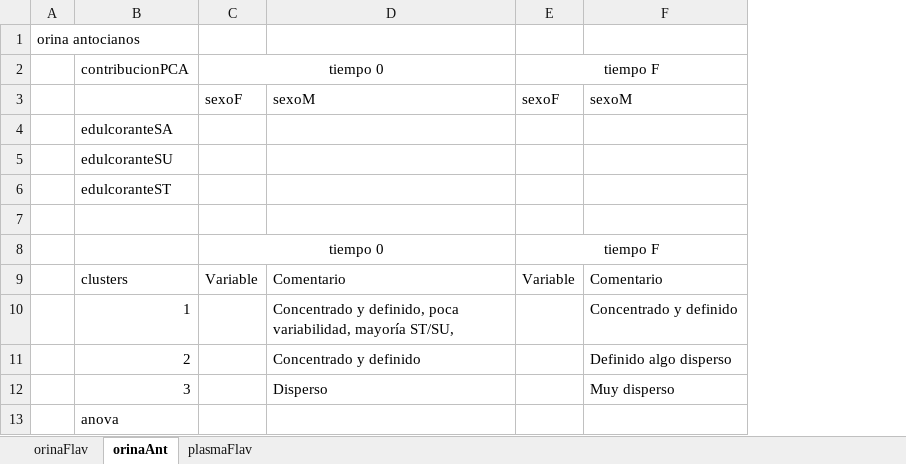
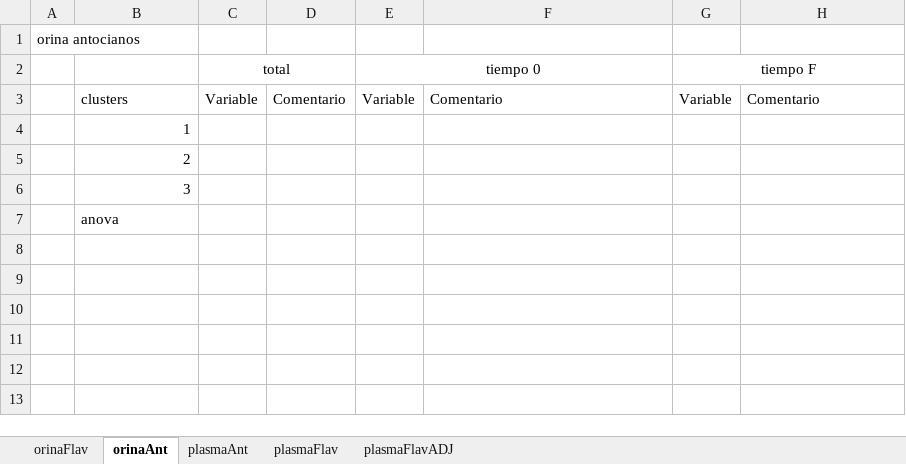
Before and after one commit to dhprieto/1stStepsPhD, an Excel workbook: results/resumenResultados.xlsx, sheet orinaAnt, drawn as a sheet; values as stored, in another font and other column widths than the file's, no borders; removed rows and columns are numbered as before the commit, all else as after; the diff names each change by its address in the sheet, - before the commit and + after, or states it on an @@ line.

```diff
--- a/results/resumenResultados.xlsx (sheet orinaAnt)
+++ b/results/resumenResultados.xlsx (sheet orinaAnt)
+sheet tab: plasmaAnt
+sheet tab: plasmaFlavADJ
+column C (total), row 3: Variable
+column D, row 3: Comentario
-row 2:  | contribucionPCA | tiempo 0 |  | tiempo F
-row 3:  |  | sexoF | sexoM | sexoF | sexoM
-row 4:  | edulcoranteSA
-row 5:  | edulcoranteSU
-row 6:  | edulcoranteST
-row 7: (empty)
-row 10:  | 1 |  | Concentrado y definido, poca variabilidad, mayoría ST/SU, |  | Concentrado y definido
-row 11:  | 2 |  | Concentrado y definido |  | Definido algo disperso
-row 12:  | 3 |  | Disperso |  | Muy disperso
+row 4:  | 1
+row 5:  | 2
+row 6:  | 3
```
Also changed, not shown: sheet orinaFlav, sheet plasmaFlav, 3 other files.
